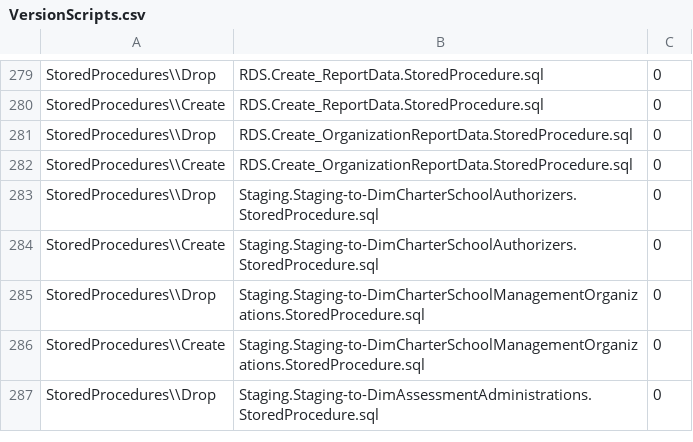
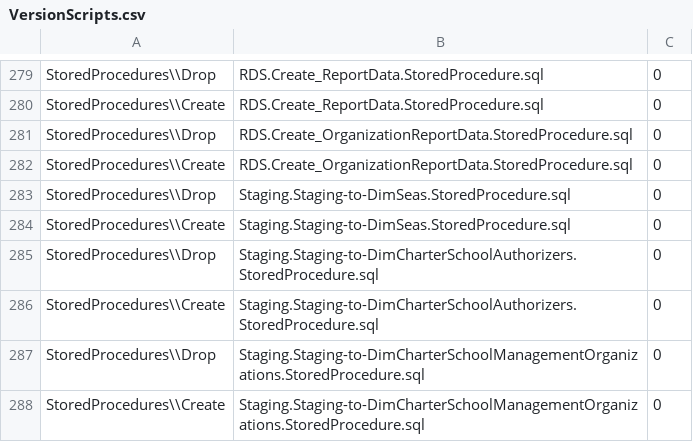
Before and after one commit to CEDS-Collaborative-Exchange/Generate, a CSV file: generate.web/DatabaseScripts/VersionUpdates/13.2_prerelease/VersionScripts.csv, drawn as a sheet; only a part is shown, gaps mark what is left out; the shorter side is filled out with more unchanged rows.

```diff
--- a/generate.web/DatabaseScripts/VersionUpdates/13.2_prerelease/VersionScripts.csv
+++ b/generate.web/DatabaseScripts/VersionUpdates/13.2_prerelease/VersionScripts.csv
@@ -282,2 +282,4 @@ StoredProcedures\\Drop,RDS.Create_OrganizationReportData.StoredProcedure.sql,0
 StoredProcedures\\Create,RDS.Create_OrganizationReportData.StoredProcedure.sql,0
+StoredProcedures\\Drop,Staging.Staging-to-DimSeas.StoredProcedure.sql,0
+StoredProcedures\\Create,Staging.Staging-to-DimSeas.StoredProcedure.sql,0
 StoredProcedures\\Drop,Staging.Staging-to-DimCharterSchoolAuthorizers.StoredProcedure.sql,0
```
Also changed, not shown: 3 other files.
